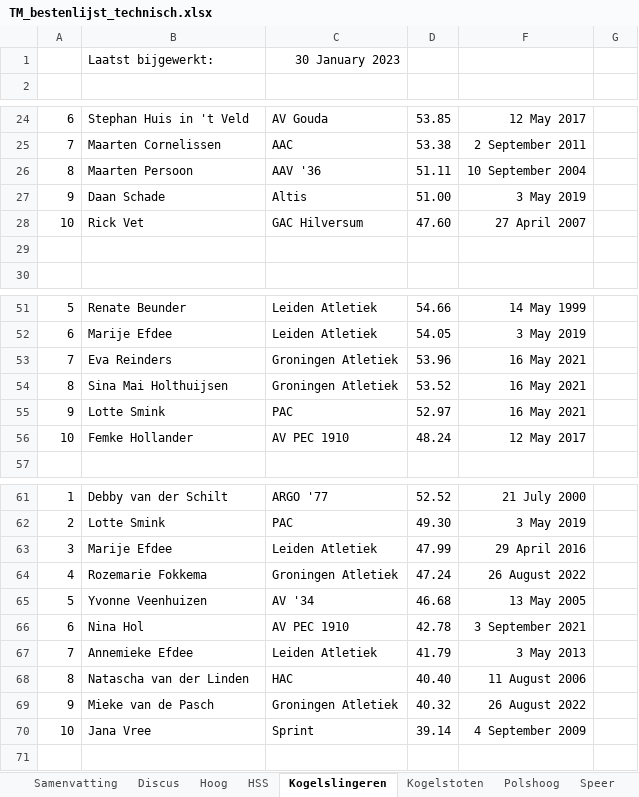
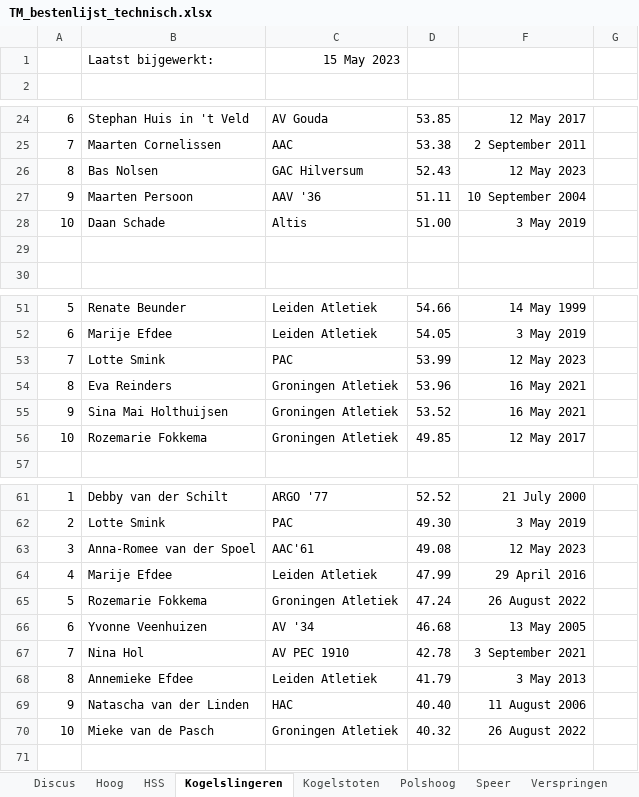
Before and after one commit to u-track/site-trackmeetings-nl, an Excel workbook: static/bestenlijsten/TM_bestenlijst_technisch.xlsx, sheet Kogelslingeren, drawn as a sheet; only a part is shown, gaps mark what is left out; values as stored, in another font and other column widths than the file's, no borders; removed rows and columns are numbered as before the commit, all else as after; the diff names each change by its address in the sheet, - before the commit and + after, or states it on an @@ line.

```diff
--- a/static/bestenlijsten/TM_bestenlijst_technisch.xlsx (sheet Kogelslingeren)
+++ b/static/bestenlijsten/TM_bestenlijst_technisch.xlsx (sheet Kogelslingeren)
@@ sheet tab hidden: Samenvatting @@
-C1: 30 January 2023
+C1: 15 May 2023
+row 26: 8 | Bas Nolsen | GAC Hilversum | 52.43 | 12 May 2023
-A27: 8
+A27: 9
-A28: 9
+A28: 10
-row 28: 10 | Rick Vet | GAC Hilversum | 47.60 | 27 April 2007
+row 53: 7 | Lotte Smink | PAC | 53.99 | 12 May 2023
-A54: 7
+A54: 8
-A55: 8
+A55: 9
-row 55: 9 | Lotte Smink | PAC | 52.97 | 16 May 2021
-B56: Femke Hollander
+B56: Rozemarie Fokkema
-C56: AV PEC 1910
+C56: Groningen Atletiek
-D56: 48.24
+D56: 49.85
+row 63: 3 | Anna-Romee van der Spoel | AAC'61 | 49.08 | 12 May 2023
-A64: 3
+A64: 4
-A65: 4
+A65: 5
-A66: 5
+A66: 6
-A67: 6
+A67: 7
-A68: 7
+A68: 8
-A69: 8
+A69: 9
-A70: 9
+A70: 10
-row 70: 10 | Jana Vree | Sprint | 39.14 | 4 September 2009
```
Also changed, not shown: sheet Kogelstoten, sheet Hoog, sheet Speer, sheet Discus, sheet HSS, sheet Verspringen, 1 more sheet, other sheet tabs, static/bestenlijsten/TM_bestenlijst_lopen.xlsx, 1 other file.
